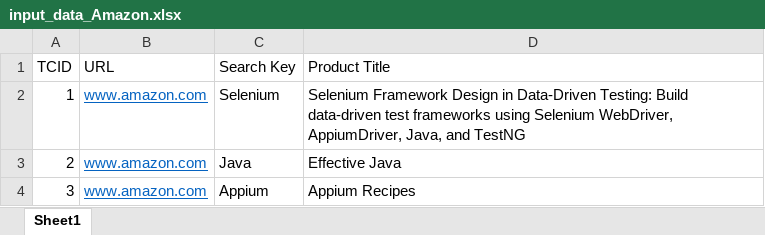
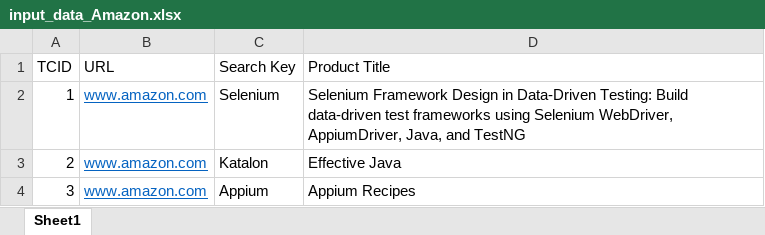
Before and after one commit to chinhnq1/jenkin_selenium, an Excel workbook: inputData/input_data_Amazon.xlsx, sheet Sheet1, drawn as a sheet; values as stored, in another font and other column widths than the file's, no borders; the diff names each change by its address in the sheet, - before the commit and + after, or states it on an @@ line.

```diff
--- a/inputData/input_data_Amazon.xlsx (sheet Sheet1)
+++ b/inputData/input_data_Amazon.xlsx (sheet Sheet1)
-C3 (Search Key): Java
+C3 (Search Key): Katalon
```
Also changed, not shown: 16 other files.
